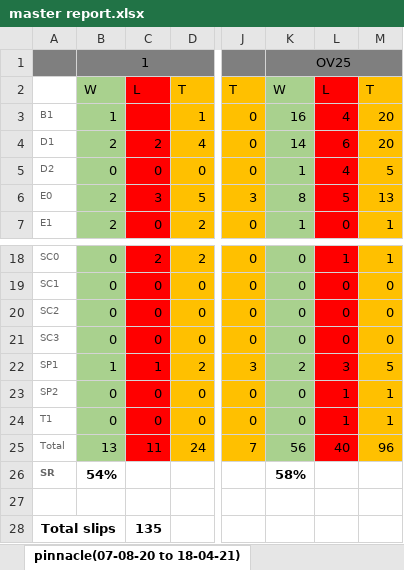
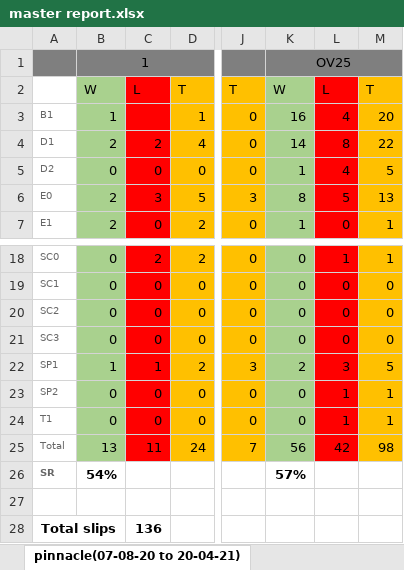
Before and after one commit to gitboyzorro5/FDAS, an Excel workbook: master report.xlsx, sheet pinnacle(07-08-20 to 20-04-21), drawn as a sheet; only a part is shown, gaps mark what is left out; values as stored, in another font and other column widths than the file's, no borders; the diff names each change by its address in the sheet, - before the commit and + after, or states it on an @@ line.

```diff
--- a/master report.xlsx (sheet pinnacle(07-08-20 to 20-04-21))
+++ b/master report.xlsx (sheet pinnacle(07-08-20 to 20-04-21))
-sheet tab: pinnacle(07-08-20 to 18-04-21)
+sheet tab: pinnacle(07-08-20 to 20-04-21)
-L4: 6
+L4: 8
-M4: 20
+M4: 22
-L25: 40
+L25: 42
-M25: 96
+M25: 98
-K26: 58%
+K26: 57%
-C28: 135
+C28: 136
```
Also changed, not shown: sheet 22bet(19-01-20 to 20-04-21), other sheet tabs, CS generator.xlsx, poisson calc.xlsx, 3 other files.
